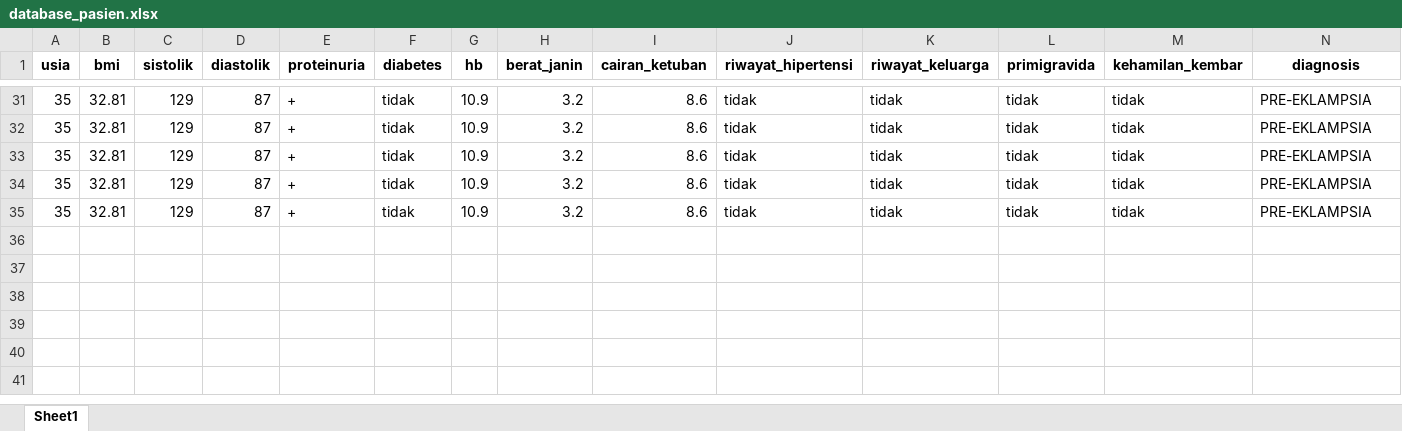
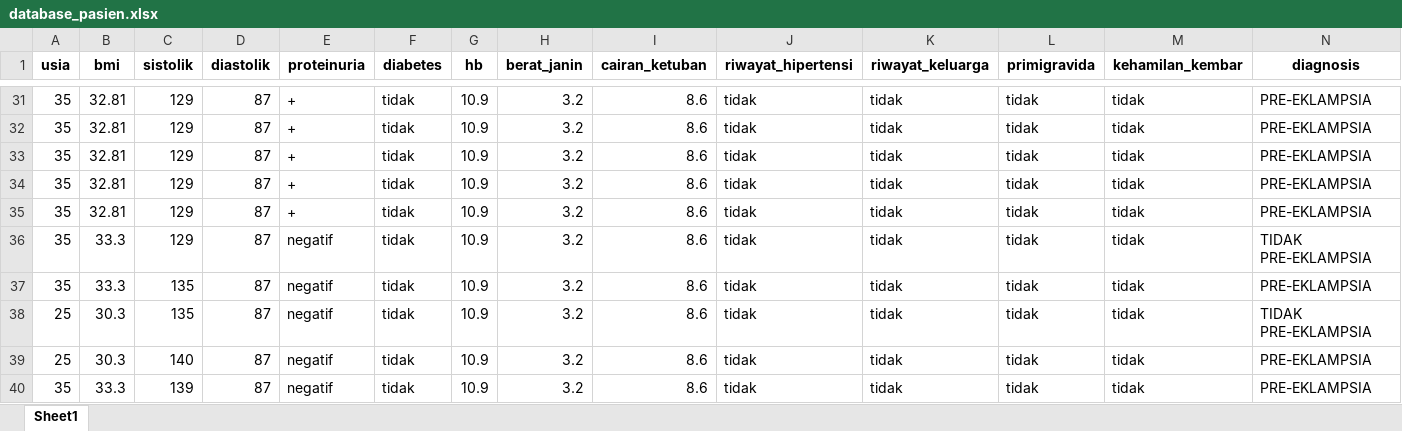
Before and after one commit to AryaaaSyaifuddin/PROPOSAL, an Excel workbook: UI/data/database_pasien.xlsx, sheet Sheet1, drawn as a sheet; only a part is shown, gaps mark what is left out; values as stored, in another font and other column widths than the file's, no borders; rows hold the shown columns only; the diff names each change by its address in the sheet, - before the commit and + after, or states it on an @@ line.

```diff
--- a/UI/data/database_pasien.xlsx (sheet Sheet1)
+++ b/UI/data/database_pasien.xlsx (sheet Sheet1)
+row 36: 35 | 33.3 | 129 | 87 | negatif | tidak | 10.9 | 3.2 | 8.6 | tidak | tidak | tidak | tidak | TIDAK PRE-EKLAMPSIA
+row 37: 35 | 33.3 | 135 | 87 | negatif | tidak | 10.9 | 3.2 | 8.6 | tidak | tidak | tidak | tidak | PRE-EKLAMPSIA
+row 38: 25 | 30.3 | 135 | 87 | negatif | tidak | 10.9 | 3.2 | 8.6 | tidak | tidak | tidak | tidak | TIDAK PRE-EKLAMPSIA
+row 39: 25 | 30.3 | 140 | 87 | negatif | tidak | 10.9 | 3.2 | 8.6 | tidak | tidak | tidak | tidak | PRE-EKLAMPSIA
+row 40: 35 | 33.3 | 139 | 87 | negatif | tidak | 10.9 | 3.2 | 8.6 | tidak | tidak | tidak | tidak | PRE-EKLAMPSIA
```
Also changed, not shown: 56 other files.
